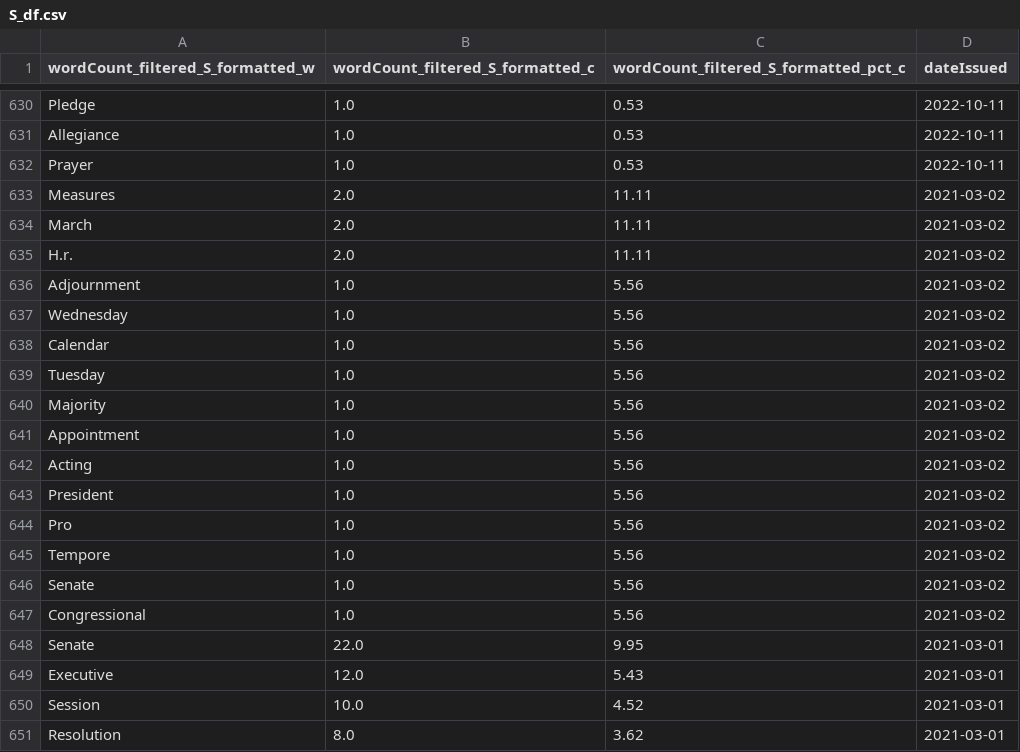
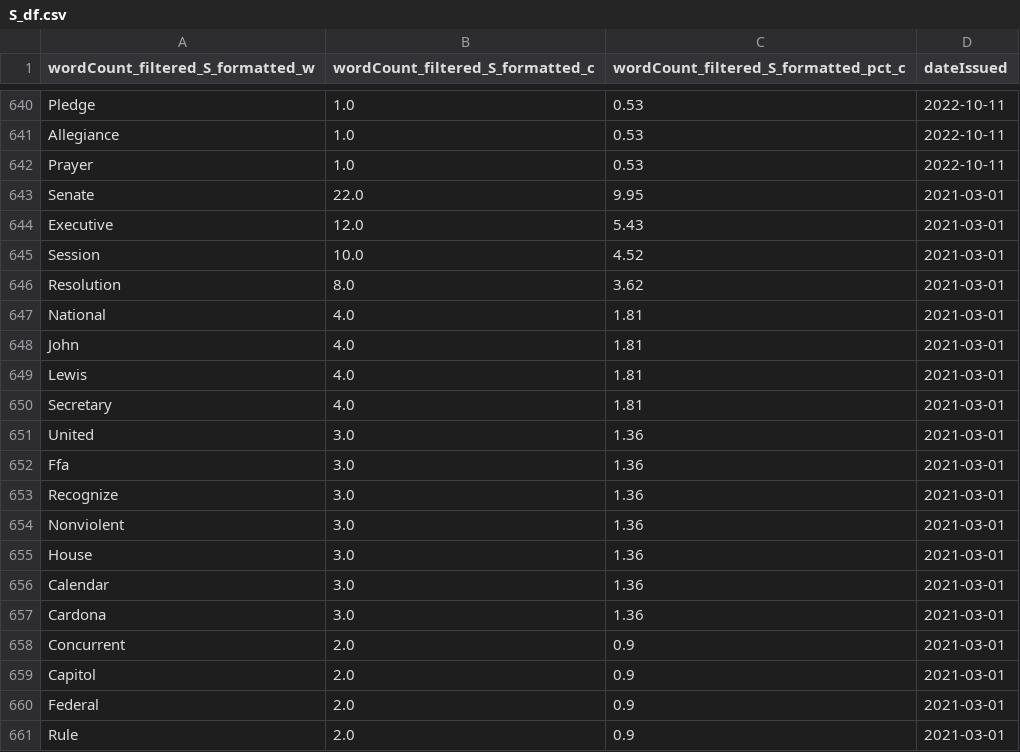
Before and after one commit to yixiq97/Dashboards, a CSV file: S_df.csv, drawn as a sheet; only a part is shown, gaps mark what is left out; the shorter side is filled out with more unchanged rows; removed rows and columns are numbered as before the commit, all else as after; the diff covers the shown part only; the diff names each change by its address in the sheet, - before the commit and + after, or states it on an @@ line.

```diff
--- a/S_df.csv
+++ b/S_df.csv
-row 633: Measures | 2.0 | 11.11 | 2021-03-02
-row 634: March | 2.0 | 11.11 | 2021-03-02
-row 635: H.r. | 2.0 | 11.11 | 2021-03-02
-row 636: Adjournment | 1.0 | 5.56 | 2021-03-02
-row 637: Wednesday | 1.0 | 5.56 | 2021-03-02
-row 638: Calendar | 1.0 | 5.56 | 2021-03-02
-row 639: Tuesday | 1.0 | 5.56 | 2021-03-02
-row 640: Majority | 1.0 | 5.56 | 2021-03-02
-row 641: Appointment | 1.0 | 5.56 | 2021-03-02
-row 642: Acting | 1.0 | 5.56 | 2021-03-02
-row 643: President | 1.0 | 5.56 | 2021-03-02
-row 644: Pro | 1.0 | 5.56 | 2021-03-02
-row 645: Tempore | 1.0 | 5.56 | 2021-03-02
-row 646: Senate | 1.0 | 5.56 | 2021-03-02
-row 647: Congressional | 1.0 | 5.56 | 2021-03-02
```
Also changed, not shown: 10 added rows elsewhere in this file, H_S_df.csv, H_df.csv, 2 other files.
